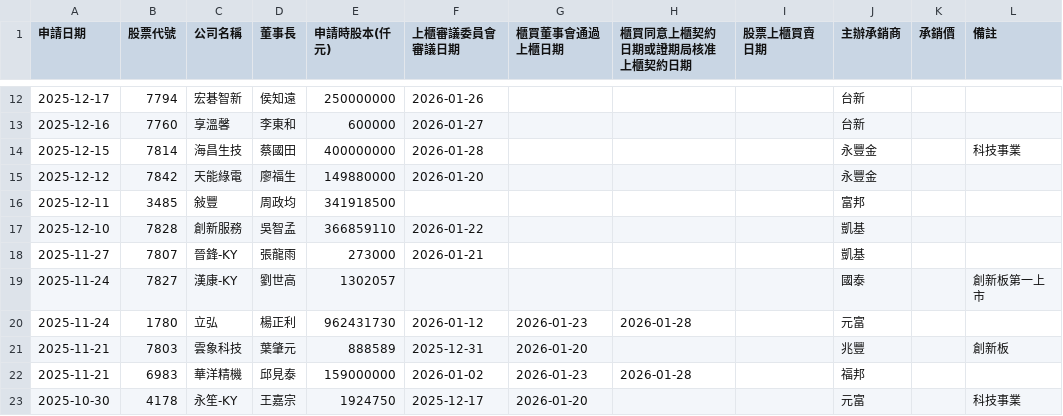
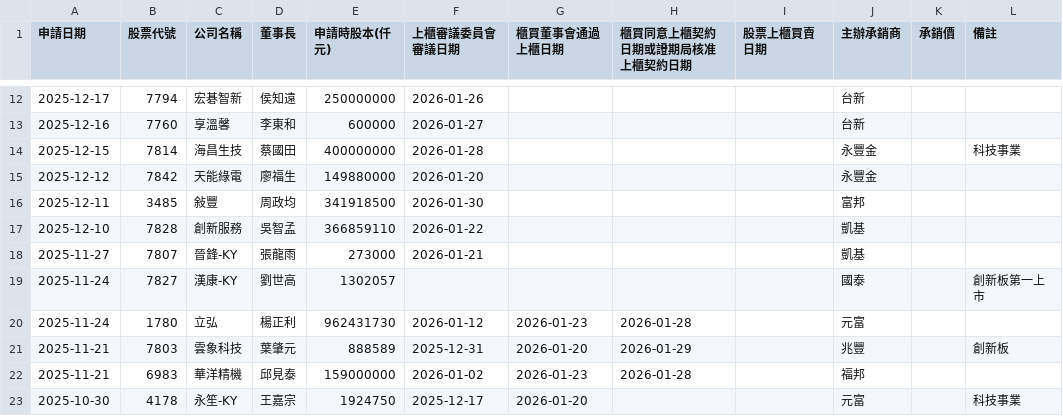
Before and after one commit to wenchiehlee/Selenium-Actions.IPO, a CSV file: TWSE_TPEX-IPO-utf8-filter-sort-no-duplicate.csv, drawn as a sheet; only a part is shown, gaps mark what is left out.

```diff
--- a/TWSE_TPEX-IPO-utf8-filter-sort-no-duplicate.csv
+++ b/TWSE_TPEX-IPO-utf8-filter-sort-no-duplicate.csv
@@ -15,3 +15,3 @@
 2025-12-12,7842,天能綠電,廖福生,149880000,2026-01-20,,,,永豐金,,
-2025-12-11,3485,敍豐,周政均,341918500,,,,,富邦,,
+2025-12-11,3485,敍豐,周政均,341918500,2026-01-30,,,,富邦,,
 2025-12-10,7828,創新服務,吳智孟,366859110,2026-01-22,,,,凱基,,
@@ -20,3 +20,3 @@
 2025-11-24,1780,立弘,楊正利,962431730,2026-01-12,2026-01-23,2026-01-28,,元富,,
-2025-11-21,7803,雲象科技,葉肇元,888589,2025-12-31,2026-01-20,,,兆豐,,創新板
+2025-11-21,7803,雲象科技,葉肇元,888589,2025-12-31,2026-01-20,2026-01-29,,兆豐,,創新板
 2025-11-21,6983,華洋精機,邱見泰,159000000,2026-01-02,2026-01-23,2026-01-28,,福邦,,
```
Also changed, not shown: TWSE_TPEX-IPO-utf8-filter-sort.csv, TWSE_TPEX-IPO-utf8-filter.csv, 14 other files.
